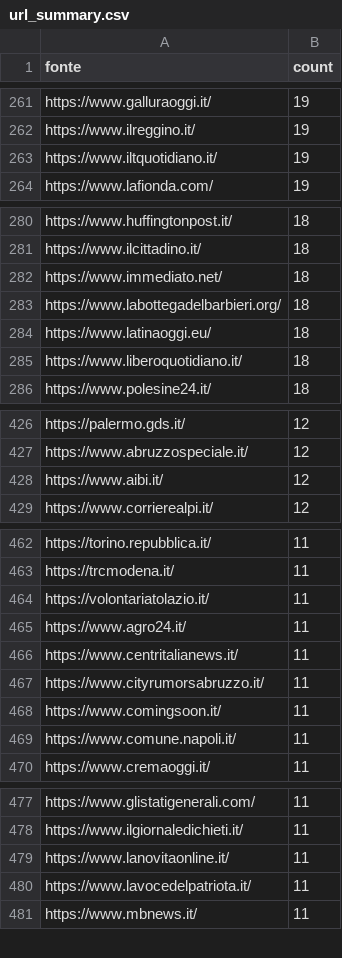
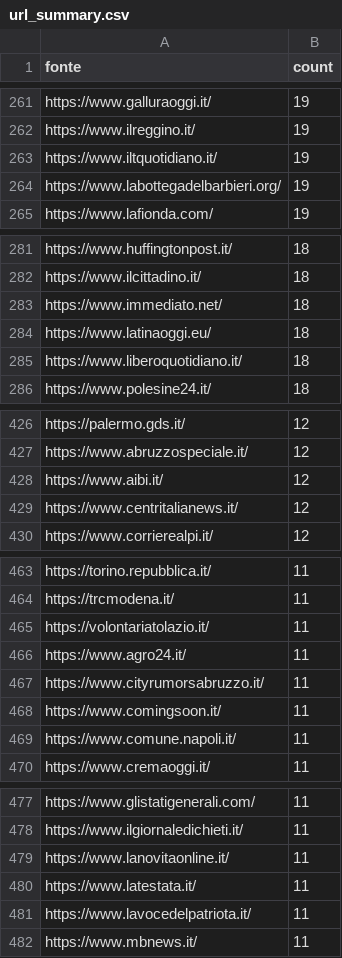
Before and after one commit to ondata/parole_che_uccidono, a CSV file: data/url_summary.csv, drawn as a sheet; only a part is shown, gaps mark what is left out; the diff covers the shown part only.

```diff
--- a/data/url_summary.csv
+++ b/data/url_summary.csv
@@ -263,2 +263,3 @@ https://www.ilreggino.it/,19
 https://www.iltquotidiano.it/,19
+https://www.labottegadelbarbieri.org/,19
 https://www.lafionda.com/,19
@@ -282,3 +283,2 @@ https://www.ilcittadino.it/,18
 https://www.immediato.net/,18
-https://www.labottegadelbarbieri.org/,18
 https://www.latinaoggi.eu/,18
@@ -428,2 +428,3 @@ https://www.abruzzospeciale.it/,12
 https://www.aibi.it/,12
+https://www.centritalianews.it/,12
 https://www.corrierealpi.it/,12
@@ -465,3 +466,2 @@ https://volontariatolazio.it/,11
 https://www.agro24.it/,11
-https://www.centritalianews.it/,11
 https://www.cityrumorsabruzzo.it/,11
@@ -479,2 +479,3 @@ https://www.ilgiornaledichieti.it/,11
 https://www.lanovitaonline.it/,11
+https://www.latestata.it/,11
 https://www.lavocedelpatriota.it/,11
```
Also changed, not shown: 13 added rows, 10 removed rows and 7 edited cells elsewhere in this file, 1 other file.
